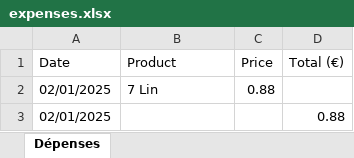
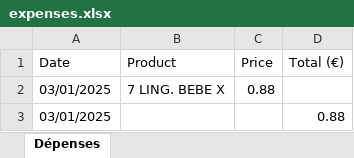
Before and after one commit to Y1D1R/PyFacture, an Excel workbook: pyfacture/data/output/expenses.xlsx, sheet Dépenses, drawn as a sheet; values as stored, in another font and other column widths than the file's, no borders; the diff names each change by its address in the sheet, - before the commit and + after, or states it on an @@ line.

```diff
--- a/pyfacture/data/output/expenses.xlsx (sheet Dépenses)
+++ b/pyfacture/data/output/expenses.xlsx (sheet Dépenses)
-A2:A3 (Date): 02/01/2025
+A2:A3 (Date): 03/01/2025
-B2 (Product): 7 Lin
+B2 (Product): 7 LING. BEBE X
```
Also changed, not shown: 1 other file.
